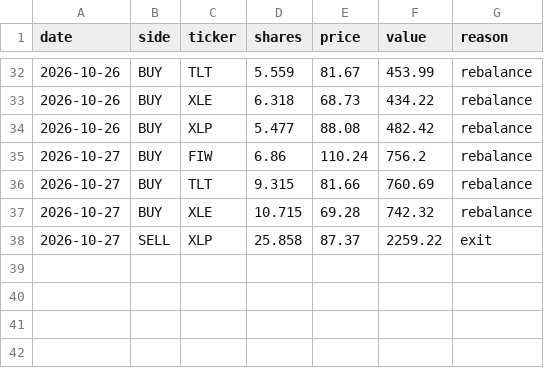
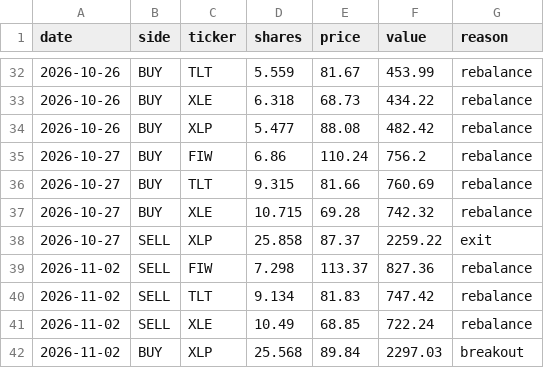
Before and after one commit to HYC1102/ATR-breakout-strategy, a CSV file: data/paper_etf_trades.csv, drawn as a sheet; only a part is shown, gaps mark what is left out.

```diff
--- a/data/paper_etf_trades.csv
+++ b/data/paper_etf_trades.csv
@@ -38 +38,5 @@ date,side,ticker,shares,price,value,reason
 2026-10-27,SELL,XLP,25.858,87.37,2259.22,exit
+2026-11-02,SELL,FIW,7.298,113.37,827.36,rebalance
+2026-11-02,SELL,TLT,9.134,81.83,747.42,rebalance
+2026-11-02,SELL,XLE,10.49,68.85,722.24,rebalance
+2026-11-02,BUY,XLP,25.568,89.84,2297.03,breakout
```
Also changed, not shown: data/paper_equity.csv, data/paper_etf_equity.csv, 4 other files.
